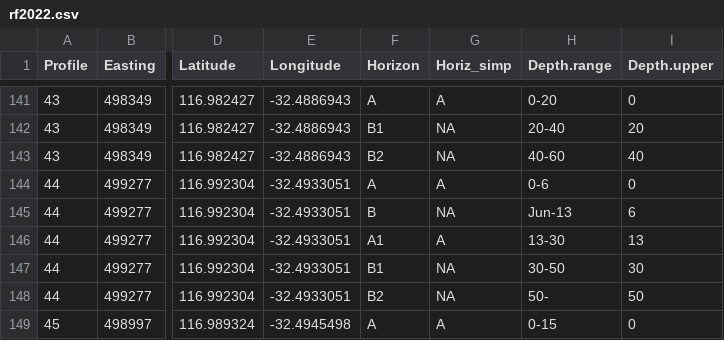
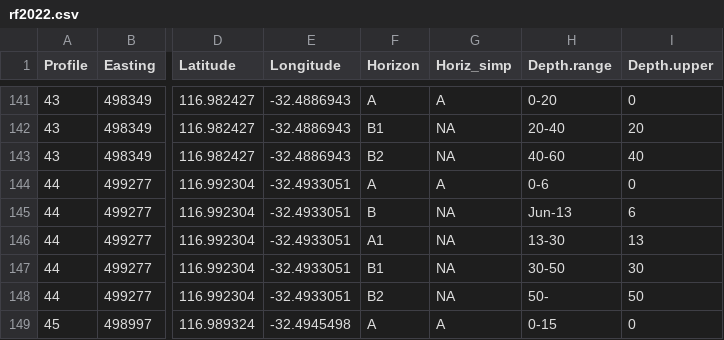
Before and after one commit to Ratey-AtUWA/ridgefield-2022, a CSV file: rf2022.csv, drawn as a sheet; only a part is shown, gaps mark what is left out; the diff names each change by its address in the sheet, - before the commit and + after, or states it on an @@ line.

Commit message:
fixed one duplicate Horiz_simp=="A" in profile 44

```diff
--- a/rf2022.csv
+++ b/rf2022.csv
-G146 (Horiz_simp): A
+G146 (Horiz_simp): NA
```
